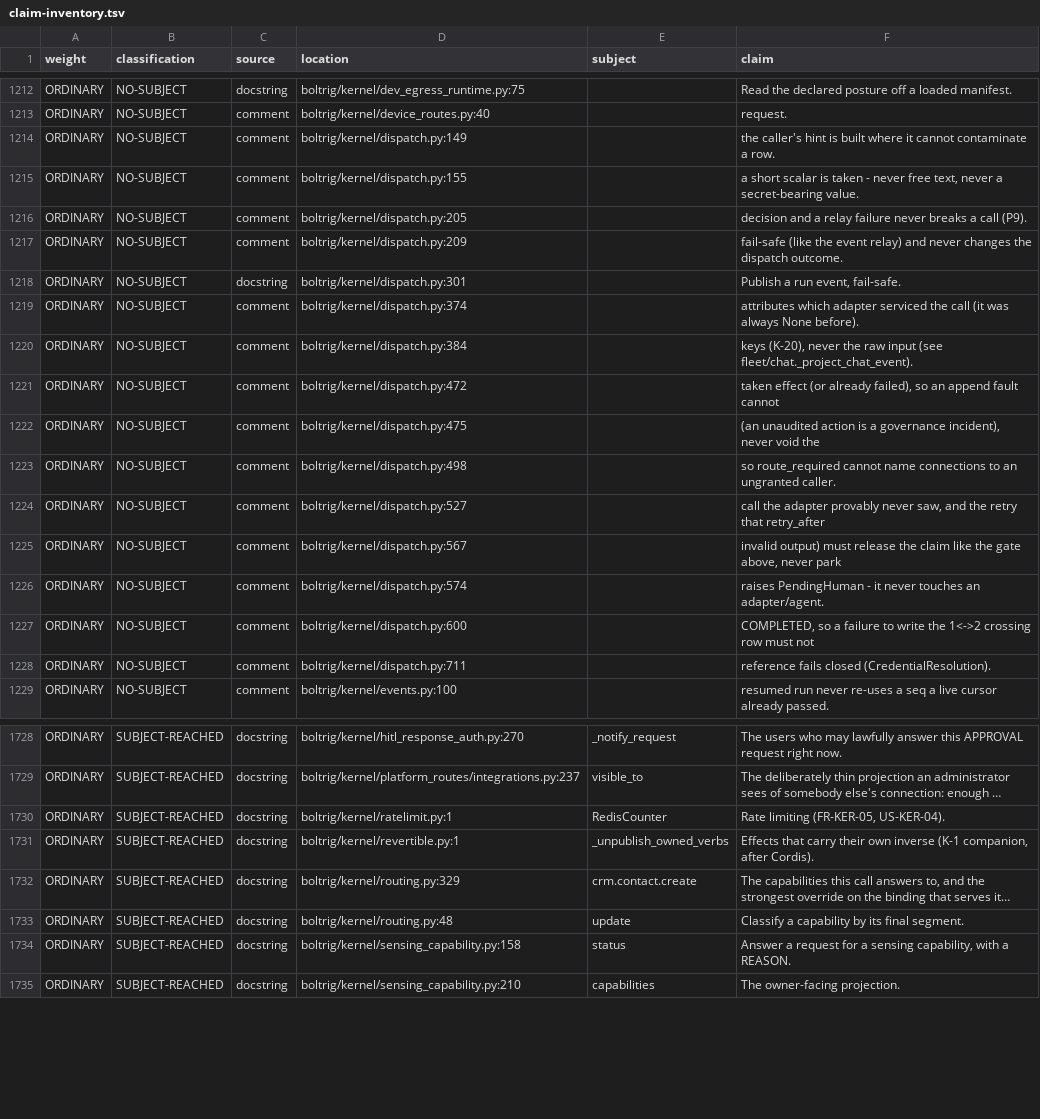
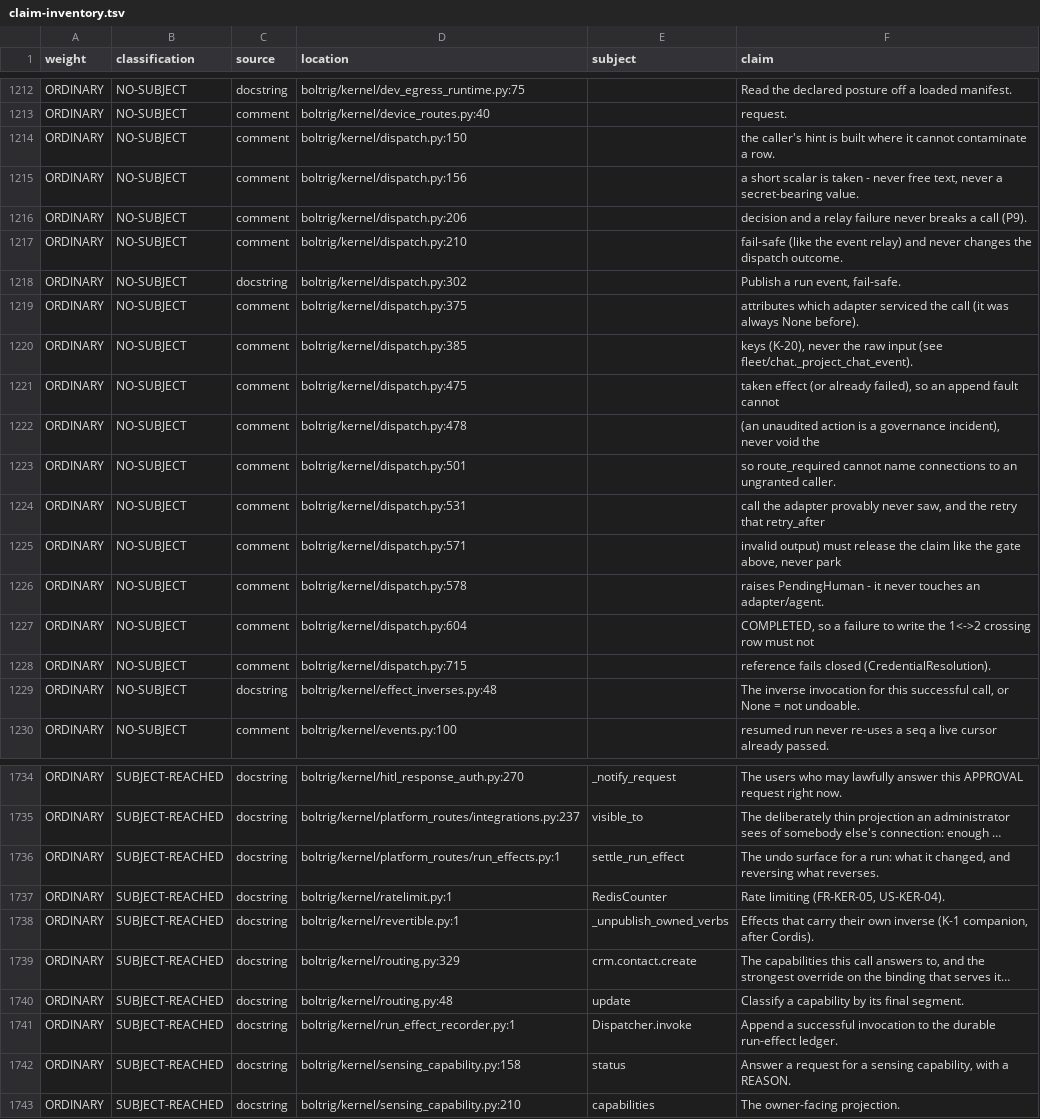
Before and after one commit to wlilley93/boltrig, a TSV file: docs/claim-inventory.tsv, drawn as a sheet; only a part is shown, gaps mark what is left out; long unchanged cells end in …; the diff covers the shown part only; the diff names each change by its address in the sheet, - before the commit and + after, or states it on an @@ line.

```diff
--- a/docs/claim-inventory.tsv
+++ b/docs/claim-inventory.tsv
-D1214 (location): boltrig/kernel/dispatch.py:149
+D1214 (location): boltrig/kernel/dispatch.py:150
-D1215 (location): boltrig/kernel/dispatch.py:155
+D1215 (location): boltrig/kernel/dispatch.py:156
-D1216 (location): boltrig/kernel/dispatch.py:205
+D1216 (location): boltrig/kernel/dispatch.py:206
-D1217 (location): boltrig/kernel/dispatch.py:209
+D1217 (location): boltrig/kernel/dispatch.py:210
-D1218 (location): boltrig/kernel/dispatch.py:301
+D1218 (location): boltrig/kernel/dispatch.py:302
-D1219 (location): boltrig/kernel/dispatch.py:374
+D1219 (location): boltrig/kernel/dispatch.py:375
-D1220 (location): boltrig/kernel/dispatch.py:384
+D1220 (location): boltrig/kernel/dispatch.py:385
-D1221 (location): boltrig/kernel/dispatch.py:472
+D1221 (location): boltrig/kernel/dispatch.py:475
-D1222 (location): boltrig/kernel/dispatch.py:475
+D1222 (location): boltrig/kernel/dispatch.py:478
-D1223 (location): boltrig/kernel/dispatch.py:498
+D1223 (location): boltrig/kernel/dispatch.py:501
-D1224 (location): boltrig/kernel/dispatch.py:527
+D1224 (location): boltrig/kernel/dispatch.py:531
-D1225 (location): boltrig/kernel/dispatch.py:567
+D1225 (location): boltrig/kernel/dispatch.py:571
-D1226 (location): boltrig/kernel/dispatch.py:574
+D1226 (location): boltrig/kernel/dispatch.py:578
-D1227 (location): boltrig/kernel/dispatch.py:600
+D1227 (location): boltrig/kernel/dispatch.py:604
-D1228 (location): boltrig/kernel/dispatch.py:711
+D1228 (location): boltrig/kernel/dispatch.py:715
+row 1229: ORDINARY | NO-SUBJECT | docstring | boltrig/kernel/effect_inverses.py:48 |  | The inverse invocation for this successful call, or None = not undoable.
+row 1736: ORDINARY | SUBJECT-REACHED | docstring | boltrig/kernel/platform_routes/run_effects.py:1 | settle_run_effect | The undo surface for a run: what it changed, and reversing what reverses.
+row 1741: ORDINARY | SUBJECT-REACHED | docstring | boltrig/kernel/run_effect_recorder.py:1 | Dispatcher.invoke | Append a successful invocation to the durable run-effect ledger.
```
Also changed, not shown: 6 added rows and 65 edited cells elsewhere in this file, 23 other files.
